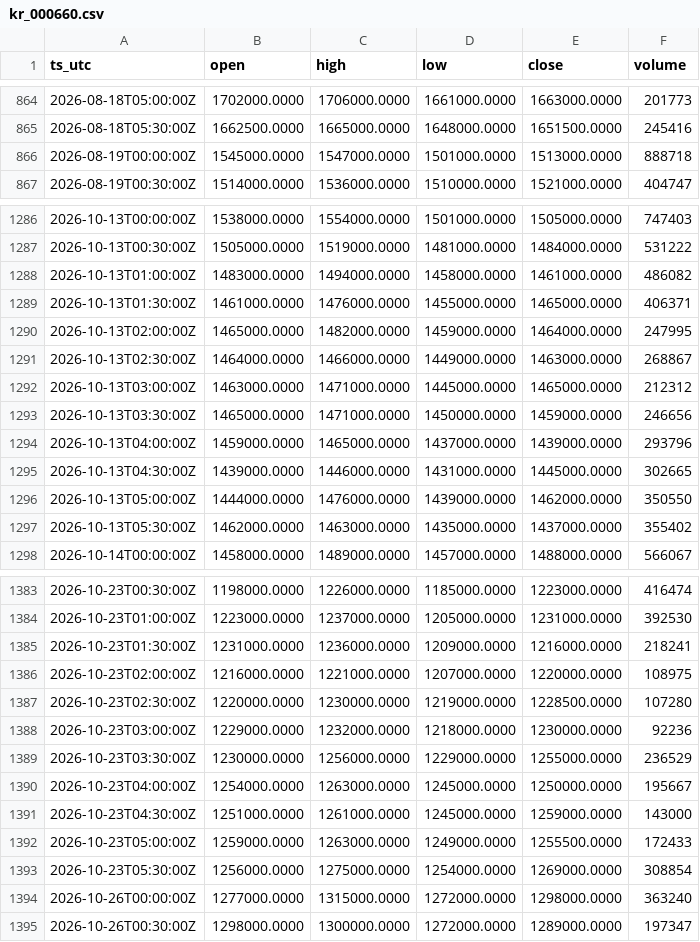
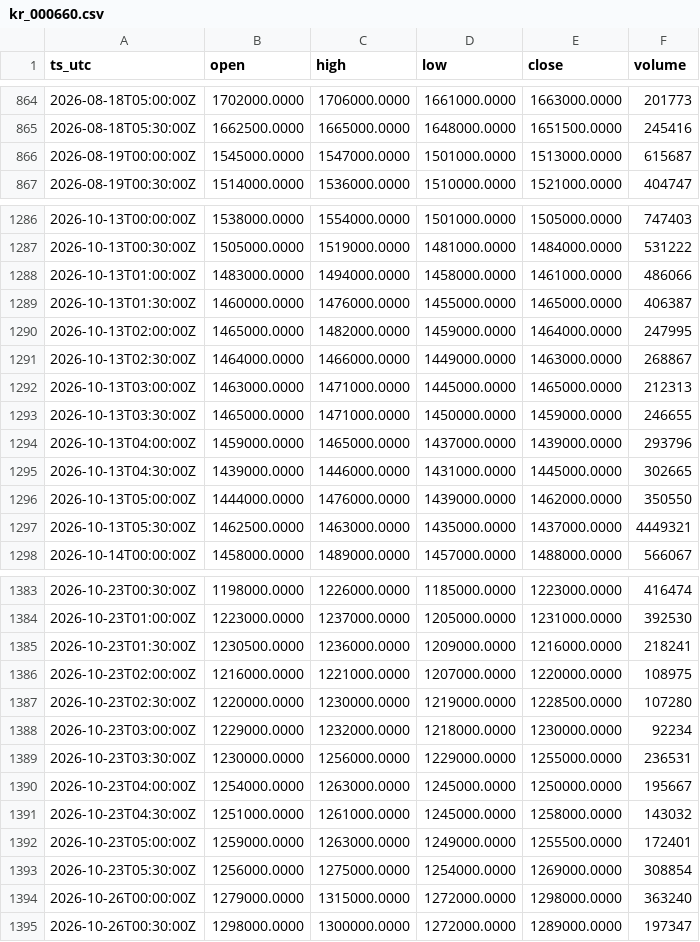
Before and after one commit to OntologyForCapital/skhynix-adr-parity, a CSV file: data/kr_000660.csv, drawn as a sheet; only a part is shown, gaps mark what is left out; the diff covers the shown part only.

```diff
--- a/data/kr_000660.csv
+++ b/data/kr_000660.csv
@@ -865,3 +865,3 @@ ts_utc,open,high,low,close,volume
 2026-08-18T05:30:00Z,1662500.0000,1665000.0000,1648000.0000,1651500.0000,245416
-2026-08-19T00:00:00Z,1545000.0000,1547000.0000,1501000.0000,1513000.0000,888718
+2026-08-19T00:00:00Z,1545000.0000,1547000.0000,1501000.0000,1513000.0000,615687
 2026-08-19T00:30:00Z,1514000.0000,1536000.0000,1510000.0000,1521000.0000,404747
@@ -1287,8 +1287,8 @@ ts_utc,open,high,low,close,volume
 2026-10-13T00:30:00Z,1505000.0000,1519000.0000,1481000.0000,1484000.0000,531222
-2026-10-13T01:00:00Z,1483000.0000,1494000.0000,1458000.0000,1461000.0000,486082
-2026-10-13T01:30:00Z,1461000.0000,1476000.0000,1455000.0000,1465000.0000,406371
+2026-10-13T01:00:00Z,1483000.0000,1494000.0000,1458000.0000,1461000.0000,486066
+2026-10-13T01:30:00Z,1460000.0000,1476000.0000,1455000.0000,1465000.0000,406387
 2026-10-13T02:00:00Z,1465000.0000,1482000.0000,1459000.0000,1464000.0000,247995
 2026-10-13T02:30:00Z,1464000.0000,1466000.0000,1449000.0000,1463000.0000,268867
-2026-10-13T03:00:00Z,1463000.0000,1471000.0000,1445000.0000,1465000.0000,212312
-2026-10-13T03:30:00Z,1465000.0000,1471000.0000,1450000.0000,1459000.0000,246656
+2026-10-13T03:00:00Z,1463000.0000,1471000.0000,1445000.0000,1465000.0000,212313
+2026-10-13T03:30:00Z,1465000.0000,1471000.0000,1450000.0000,1459000.0000,246655
 2026-10-13T04:00:00Z,1459000.0000,1465000.0000,1437000.0000,1439000.0000,293796
@@ -1296,3 +1296,3 @@ ts_utc,open,high,low,close,volume
 2026-10-13T05:00:00Z,1444000.0000,1476000.0000,1439000.0000,1462000.0000,350550
-2026-10-13T05:30:00Z,1462000.0000,1463000.0000,1435000.0000,1437000.0000,355402
+2026-10-13T05:30:00Z,1462500.0000,1463000.0000,1435000.0000,1437000.0000,4449321
 2026-10-14T00:00:00Z,1458000.0000,1489000.0000,1457000.0000,1488000.0000,566067
@@ -1384,12 +1384,12 @@ ts_utc,open,high,low,close,volume
 2026-10-23T01:00:00Z,1223000.0000,1237000.0000,1205000.0000,1231000.0000,392530
-2026-10-23T01:30:00Z,1231000.0000,1236000.0000,1209000.0000,1216000.0000,218241
+2026-10-23T01:30:00Z,1230500.0000,1236000.0000,1209000.0000,1216000.0000,218241
 2026-10-23T02:00:00Z,1216000.0000,1221000.0000,1207000.0000,1220000.0000,108975
 2026-10-23T02:30:00Z,1220000.0000,1230000.0000,1219000.0000,1228500.0000,107280
-2026-10-23T03:00:00Z,1229000.0000,1232000.0000,1218000.0000,1230000.0000,92236
-2026-10-23T03:30:00Z,1230000.0000,1256000.0000,1229000.0000,1255000.0000,236529
+2026-10-23T03:00:00Z,1229000.0000,1232000.0000,1218000.0000,1230000.0000,92234
+2026-10-23T03:30:00Z,1230000.0000,1256000.0000,1229000.0000,1255000.0000,236531
 2026-10-23T04:00:00Z,1254000.0000,1263000.0000,1245000.0000,1250000.0000,195667
-2026-10-23T04:30:00Z,1251000.0000,1261000.0000,1245000.0000,1259000.0000,143000
-2026-10-23T05:00:00Z,1259000.0000,1263000.0000,1249000.0000,1255500.0000,172433
+2026-10-23T04:30:00Z,1251000.0000,1261000.0000,1245000.0000,1258000.0000,143032
+2026-10-23T05:00:00Z,1259000.0000,1263000.0000,1249000.0000,1255500.0000,172401
 2026-10-23T05:30:00Z,1256000.0000,1275000.0000,1254000.0000,1269000.0000,308854
-2026-10-26T00:00:00Z,1277000.0000,1315000.0000,1272000.0000,1298000.0000,363240
+2026-10-26T00:00:00Z,1279000.0000,1315000.0000,1272000.0000,1298000.0000,363240
 2026-10-26T00:30:00Z,1298000.0000,1300000.0000,1272000.0000,1289000.0000,197347
```
Also changed, not shown: 12 added rows and 109 edited cells elsewhere in this file, data/fx_usdkrw.csv, data/us_skhy.csv.
